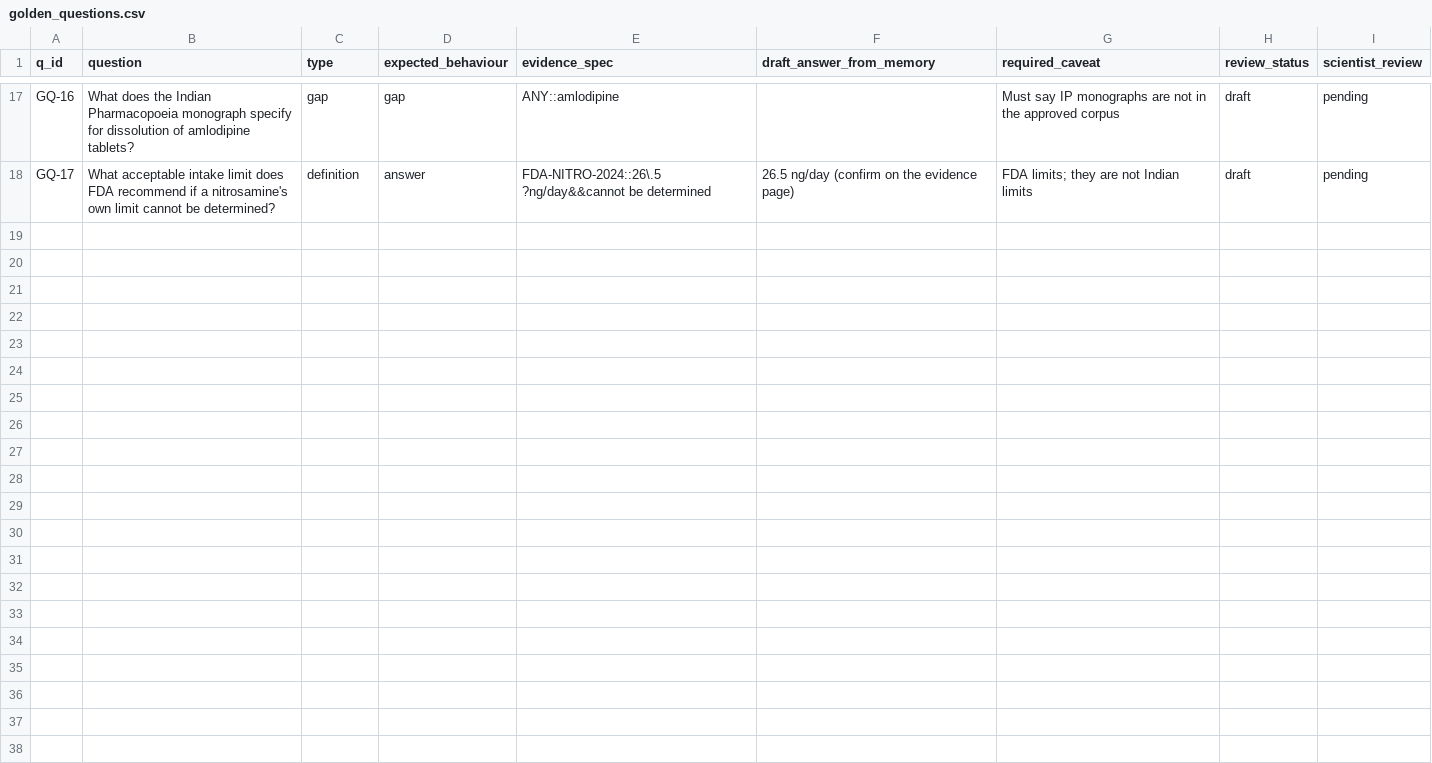
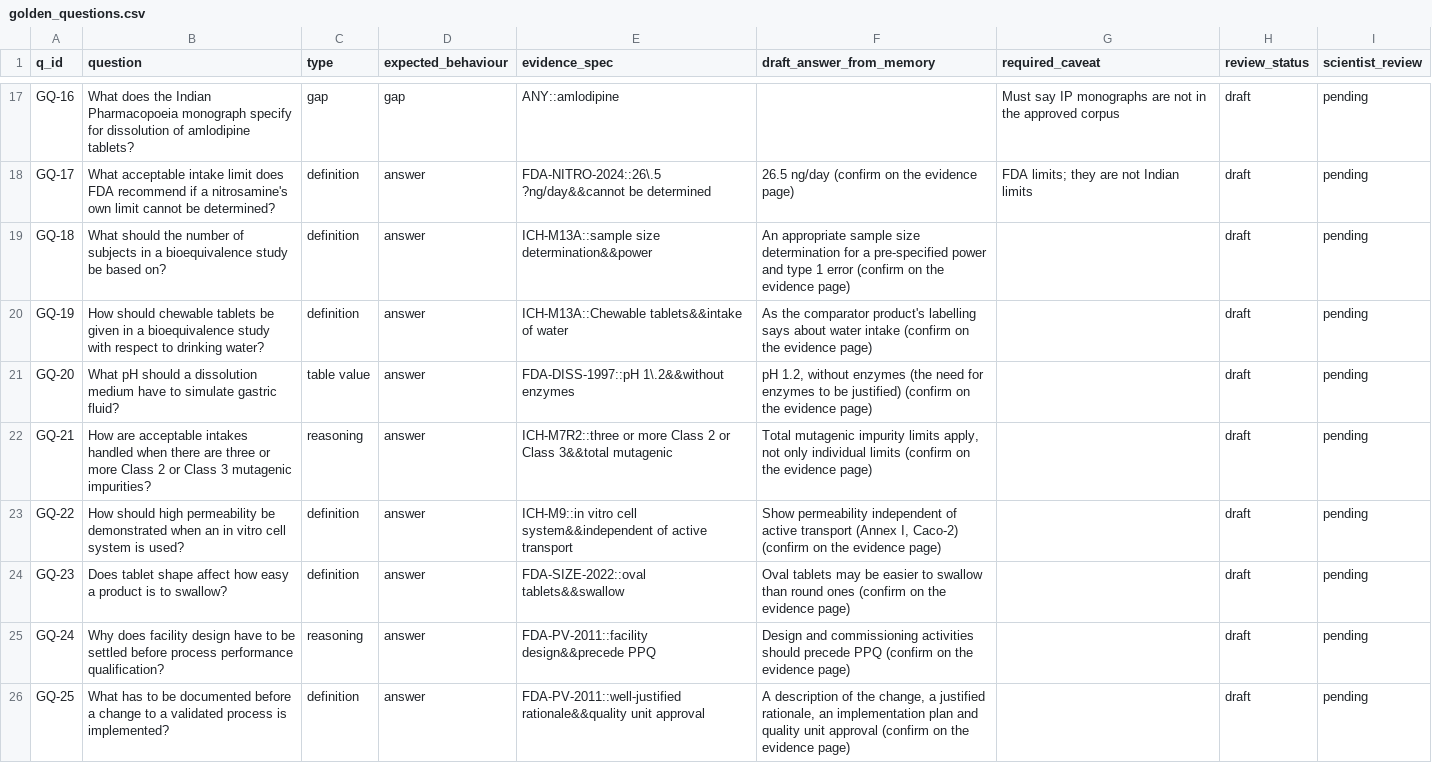
Before and after one commit to WCTHLS/Phi-agents, a CSV file: evals/golden_questions.csv, drawn as a sheet; only a part is shown, gaps mark what is left out; the diff covers the shown part only.

Commit message:
Add 16 held-out golden questions, re-measure search and record the reranker result
GQ-18 to GQ-33: 16 draft questions written from passages read in the corpus,
each with an evidence pattern the checker matches to a real page (30 of 33
pass; the other 3 need the deferred Indian documents). They exist so that a
search setting chosen on the first questions can be tested on questions it
has never seen. Still draft/pending; no domain expert has reviewed them (D11).

The saved baselines are re-run on the full set (28 scoreable): right passage
at rank 1: meaning only 19, keywords 13, hybrid 19; in the top 5: 24, 23, 27.

ADR-009 records the rarity rule, the finding that the first hybrid was worse
than meaning-only search on unseen questions, and the reranker experiment
(deferred, D14). ADR-008, CORPUS.md, the decision log, the task board and the
README quote the new numbers.

```diff
--- a/evals/golden_questions.csv
+++ b/evals/golden_questions.csv
@@ -18 +18,9 @@ GQ-16,What does the Indian Pharmacopoeia monograph specify for dissolution of am
 GQ-17,What acceptable intake limit does FDA recommend if a nitrosamine's own limit cannot be determined?,definition,answer,FDA-NITRO-2024::26\.5 ?ng/day&&cannot be determined,26.5 ng/day (confirm on the evidence page),FDA limits; they are not Indian limits,draft,pending
+GQ-18,What should the number of subjects in a bioequivalence study be based on?,definition,answer,ICH-M13A::sample size determination&&power,An appropriate sample size determination for a pre-specified power and type 1 error (confirm on the evidence page),,draft,pending
+GQ-19,How should chewable tablets be given in a bioequivalence study with respect to drinking water?,definition,answer,ICH-M13A::Chewable tablets&&intake of water,As the comparator product's labelling says about water intake (confirm on the evidence page),,draft,pending
+GQ-20,What pH should a dissolution medium have to simulate gastric fluid?,table value,answer,FDA-DISS-1997::pH 1\.2&&without enzymes,"pH 1.2, without enzymes (the need for enzymes to be justified) (confirm on the evidence page)",,draft,pending
+GQ-21,How are acceptable intakes handled when there are three or more Class 2 or Class 3 mutagenic impurities?,reasoning,answer,ICH-M7R2::three or more Class 2 or Class 3&&total mutagenic,"Total mutagenic impurity limits apply, not only individual limits (confirm on the evidence page)",,draft,pending
+GQ-22,How should high permeability be demonstrated when an in vitro cell system is used?,definition,answer,ICH-M9::in vitro cell system&&independent of active transport,"Show permeability independent of active transport (Annex I, Caco-2) (confirm on the evidence page)",,draft,pending
+GQ-23,Does tablet shape affect how easy a product is to swallow?,definition,answer,FDA-SIZE-2022::oval tablets&&swallow,Oval tablets may be easier to swallow than round ones (confirm on the evidence page),,draft,pending
+GQ-24,Why does facility design have to be settled before process performance qualification?,reasoning,answer,FDA-PV-2011::facility design&&precede PPQ,Design and commissioning activities should precede PPQ (confirm on the evidence page),,draft,pending
+GQ-25,What has to be documented before a change to a validated process is implemented?,definition,answer,FDA-PV-2011::well-justified rationale&&quality unit approval,"A description of the change, a justified rationale, an implementation plan and quality unit approval (confirm on the evidence page)",,draft,pending
```
Also changed, not shown: 8 added rows elsewhere in this file, 10 other files.
